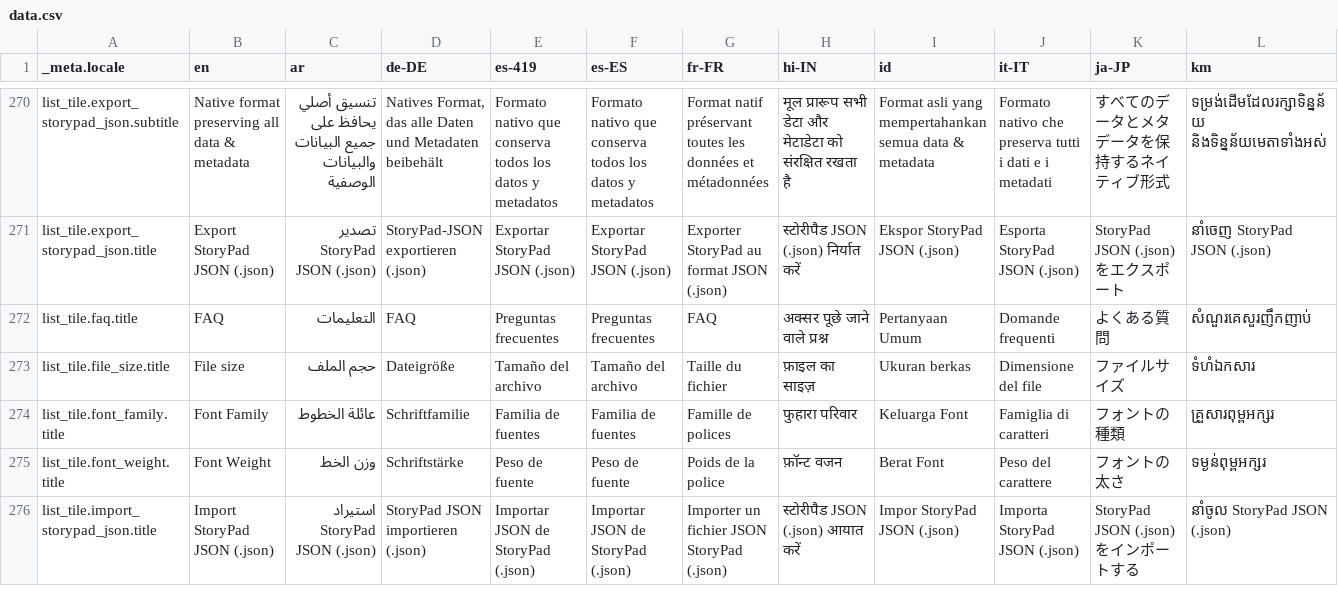
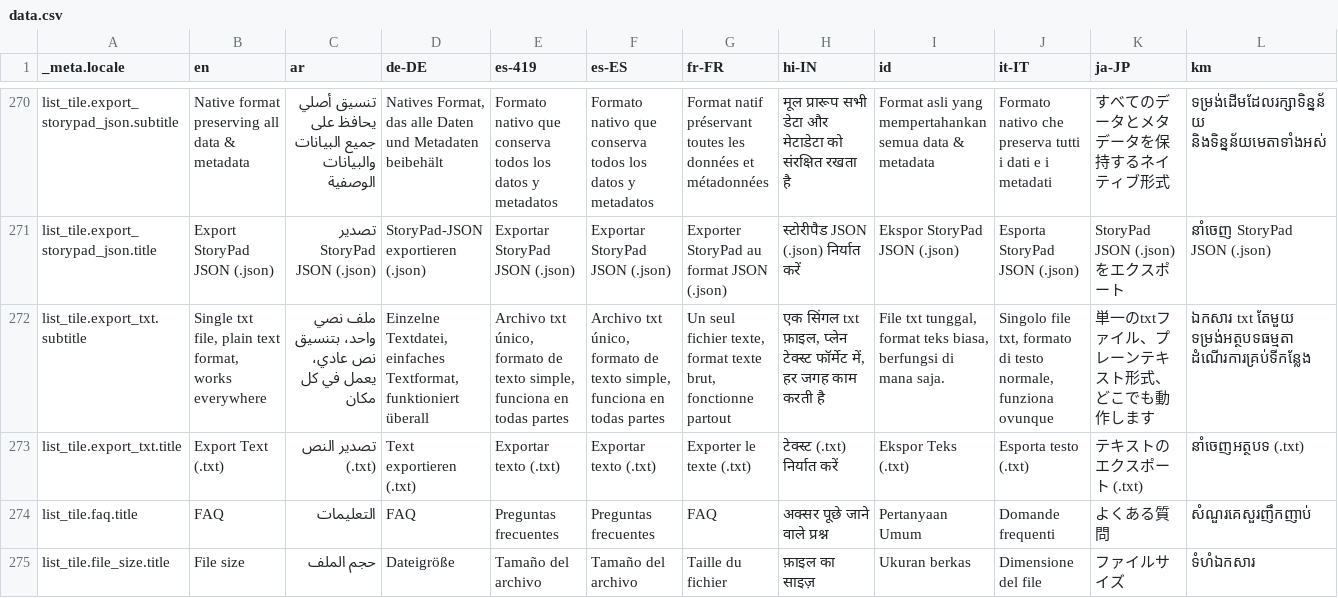
Before and after one commit to theachoem/storypad, a CSV file: bin/localization/data.csv, drawn as a sheet; only a part is shown, gaps mark what is left out; the shorter side is filled out with more unchanged rows; rows hold the shown columns only; the diff names each change by its address in the sheet, - before the commit and + after, or states it on an @@ line.

Commit message:
Add .txt export option (#546)

```diff
--- a/bin/localization/data.csv
+++ b/bin/localization/data.csv
+row 272: list_tile.export_txt.subtitle | Single txt file, plain text format, works everywhere | ملف نصي واحد، بتنسيق نص عادي، يعمل في كل مكان | Einzelne Textdatei, einfaches Textformat, funktioniert überall | Archivo txt único, formato de texto simple, funciona en todas partes | Archivo txt único, formato de texto simple, funciona en todas partes | Un seul fichier texte, format texte brut, fonctionne partout | एक सिंगल txt फ़ाइल, प्लेन टेक्स्ट फॉर्मेट में, हर जगह काम करती है | File txt tunggal, format teks biasa, berfungsi di mana saja. | Singolo file txt, formato di testo normale, funziona ovunque | 単一のtxtファイル、プレーンテキスト形式、どこでも動作します | ឯកសារ txt តែមួយ ទម្រង់អត្ថបទធម្មតា ដំណើរការគ្រប់ទីកន្លែង
+row 273: list_tile.export_txt.title | Export Text (.txt) | تصدير النص (.txt) | Text exportieren (.txt) | Exportar texto (.txt) | Exportar texto (.txt) | Exporter le texte (.txt) | टेक्स्ट (.txt) निर्यात करें | Ekspor Teks (.txt) | Esporta testo (.txt) | テキストのエクスポート (.txt) | នាំចេញអត្ថបទ (.txt)
```
Also changed, not shown: 25 other files.
